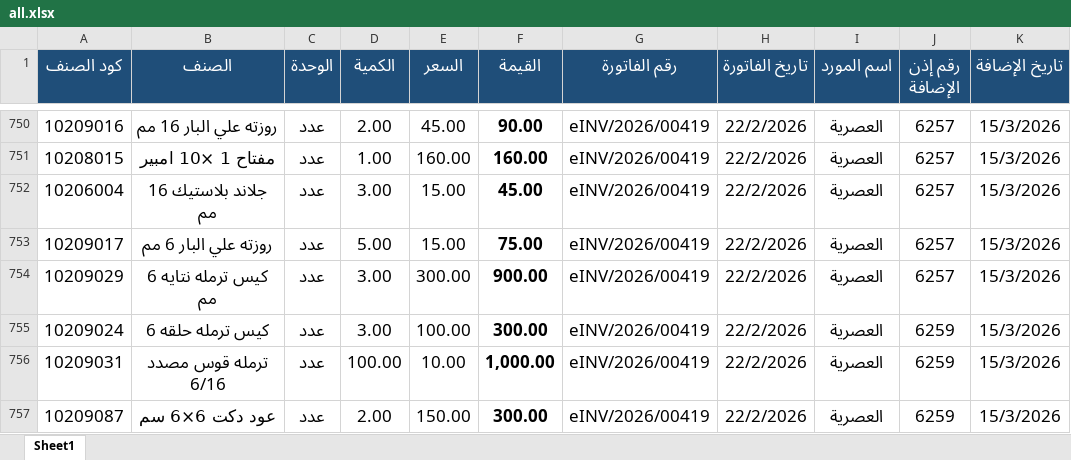
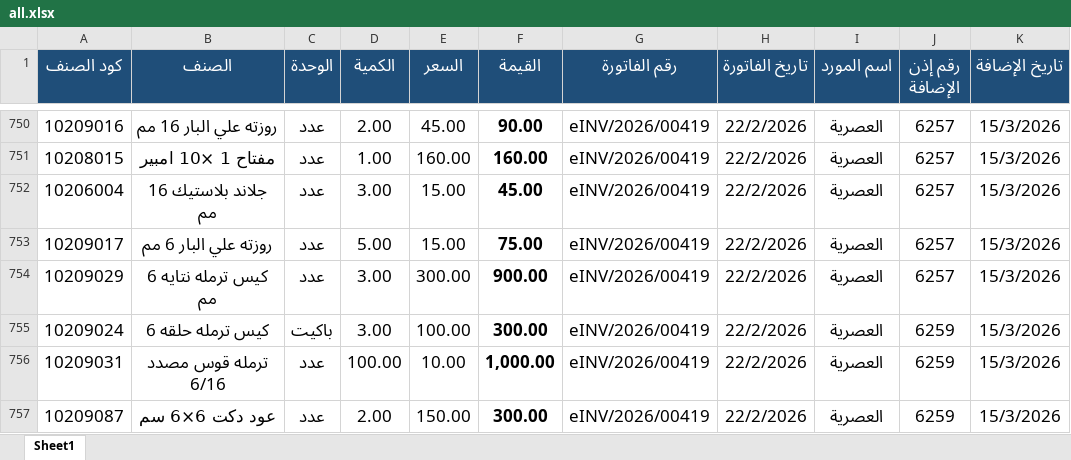
Before and after one commit to moggroupdev/erp-server, an Excel workbook: data/transactions/all.xlsx, sheet Sheet1, drawn as a sheet; only a part is shown, gaps mark what is left out; values as stored, in another font and other column widths than the file's, no borders; the diff covers the shown part only; the diff names each change by its address in the sheet, - before the commit and + after, or states it on an @@ line.

```diff
--- a/data/transactions/all.xlsx (sheet Sheet1)
+++ b/data/transactions/all.xlsx (sheet Sheet1)
-C755 (الوحدة): عدد
+C755 (الوحدة): باكيت
```
Also changed, not shown: 35 edited cells elsewhere in this sheet.
